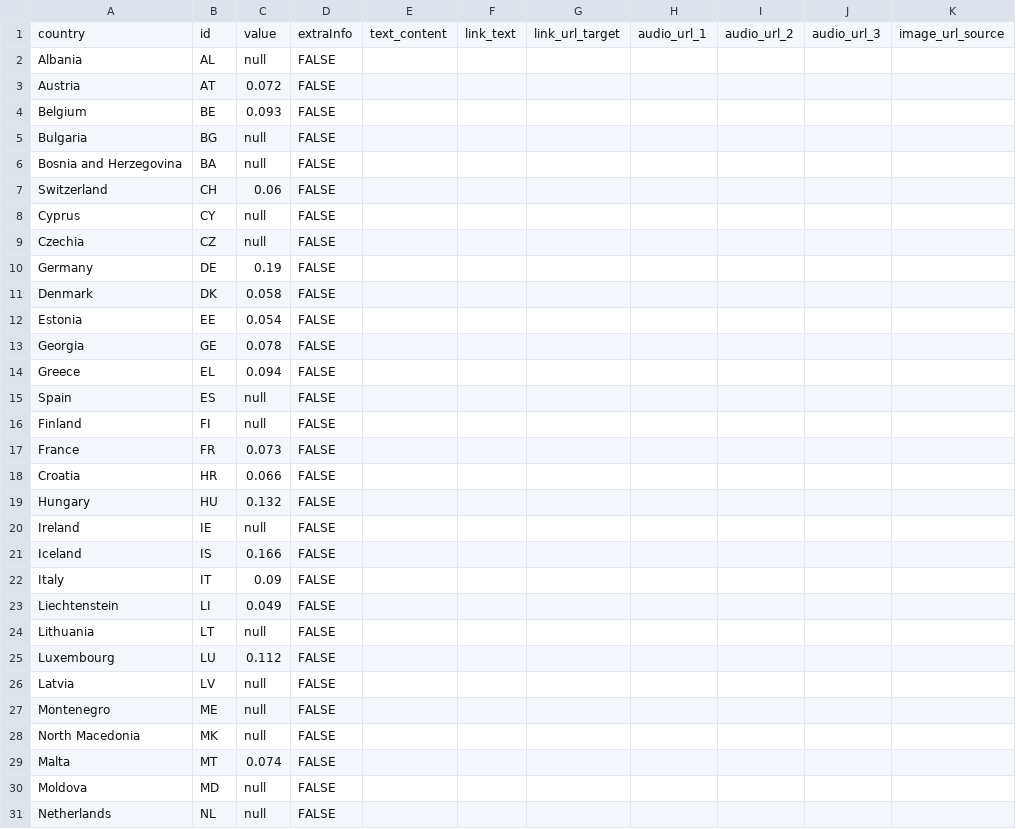
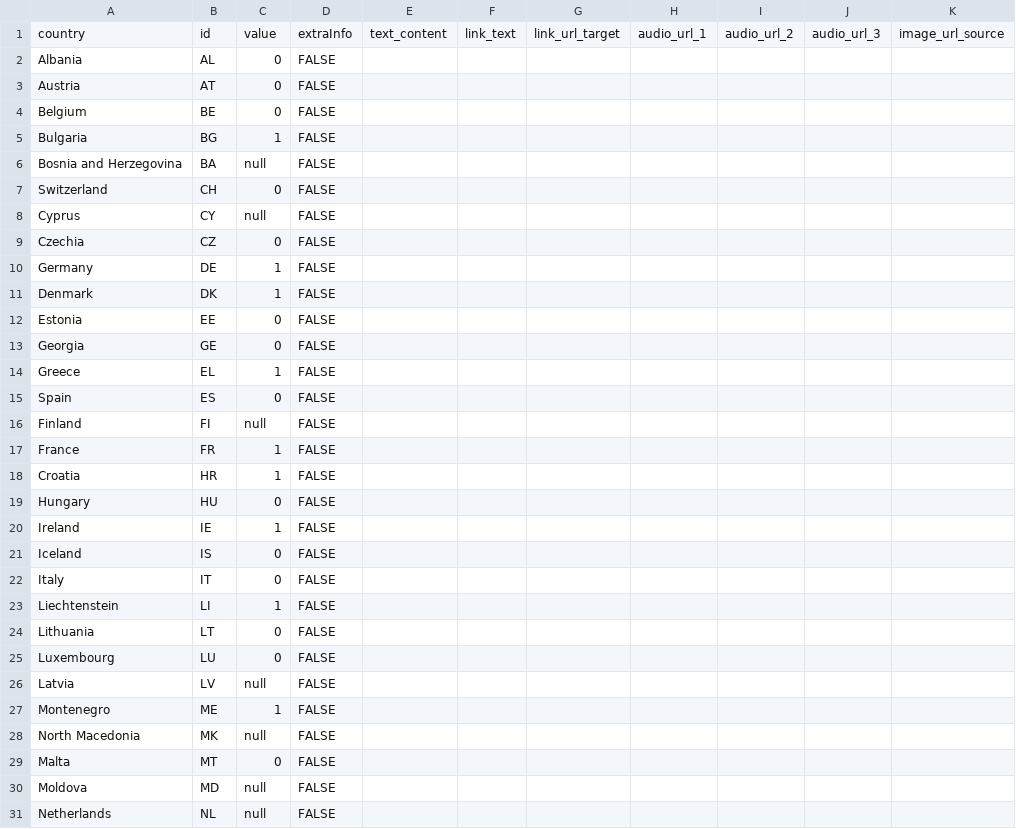
Before and after one commit to alsino/map-today-test, a CSV file: static/data/thematic/data.csv, drawn as a sheet; only a part is shown; the diff covers the shown part only; the diff names each change by its address in the sheet, - before the commit and + after, or states it on an @@ line.

Commit message:
Update data.csv

```diff
--- a/static/data/thematic/data.csv
+++ b/static/data/thematic/data.csv
-C2: null
+C2: 0
-C3: 0.072
+C3: 0
-C4: 0.093
+C4: 0
-C5: null
+C5: 1
-C7: 0.06
+C7: 0
-C9: null
+C9: 0
-C10: 0.19
+C10: 1
-C11: 0.058
+C11: 1
-C12: 0.054
+C12: 0
-C13: 0.078
+C13: 0
-C14: 0.094
+C14: 1
-C15: null
+C15: 0
-C17: 0.073
+C17: 1
-C18: 0.066
+C18: 1
-C19: 0.132
+C19: 0
-C20: null
+C20: 1
-C21: 0.166
+C21: 0
-C22: 0.09
+C22: 0
-C23: 0.049
+C23: 1
-C24: null
+C24: 0
-C25: 0.112
+C25: 0
-C27: null
+C27: 1
-C29: 0.074
+C29: 0
```
Also changed, not shown: 6 edited cells elsewhere in this file.
